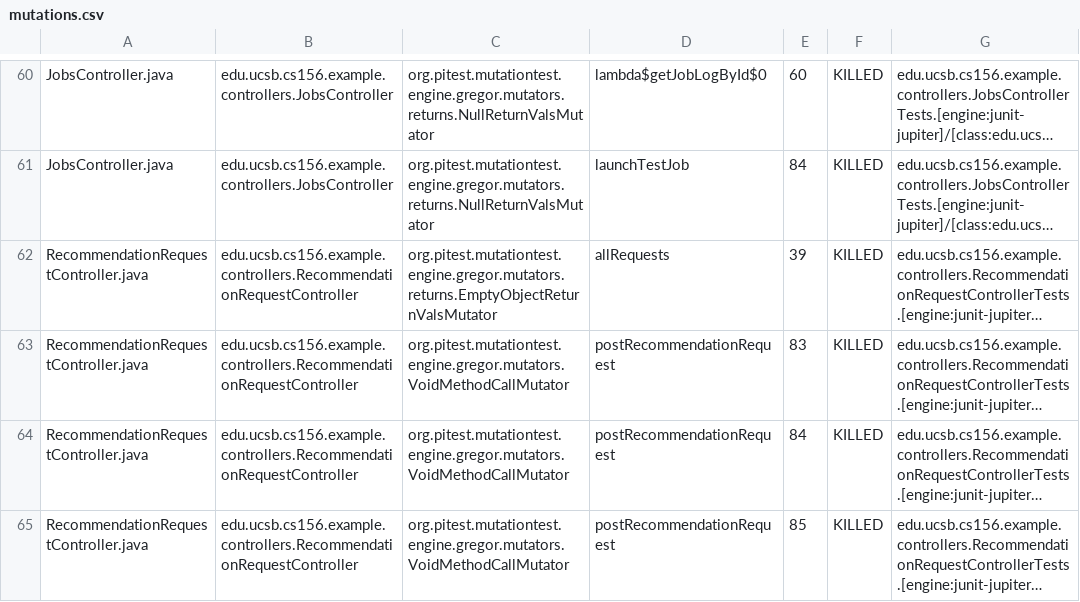
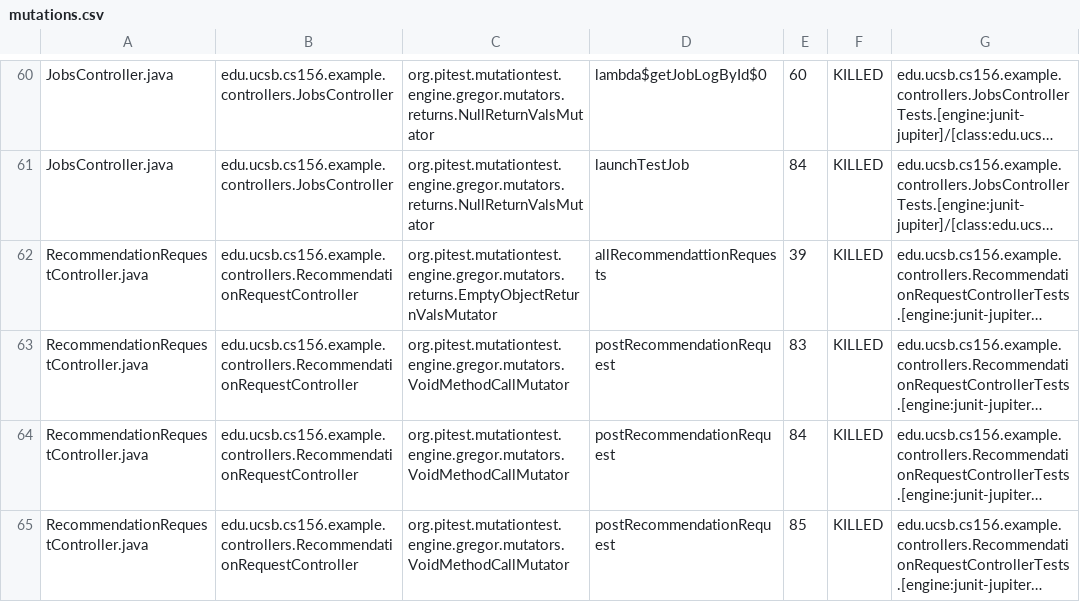
Before and after one commit to ucsb-cs156-f25/team01-f25-05, a CSV file: prs/57/pitest/mutations.csv, drawn as a sheet; only a part is shown, gaps mark what is left out; long unchanged cells end in …; the diff names each change by its address in the sheet, - before the commit and + after, or states it on an @@ line.

```diff
--- a/prs/57/pitest/mutations.csv
+++ b/prs/57/pitest/mutations.csv
-D62: allRequests
+D62: allRecommendattionRequests
```
Also changed, not shown: 17 other files.
